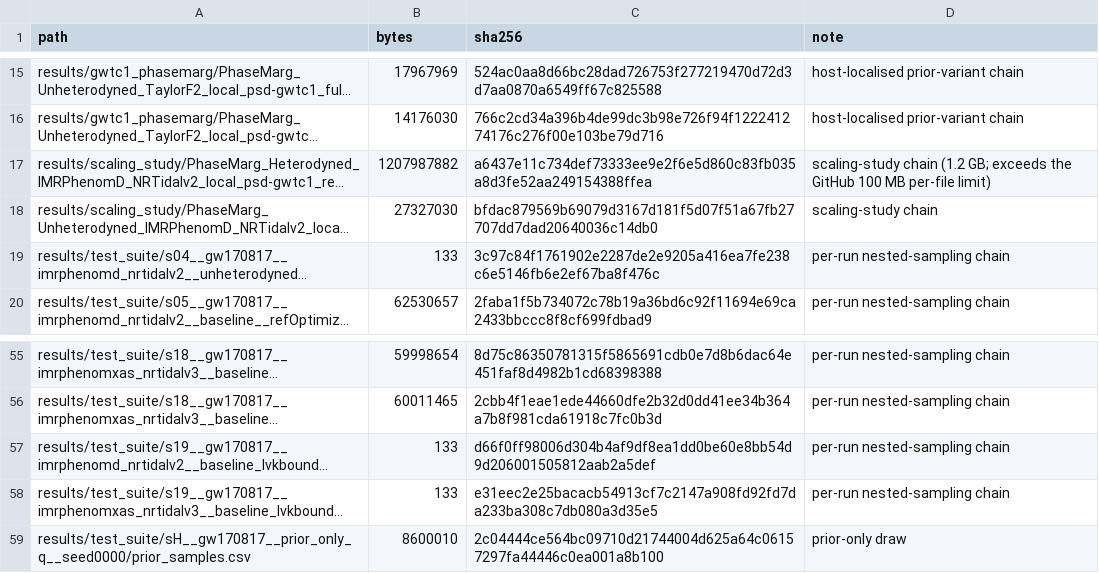
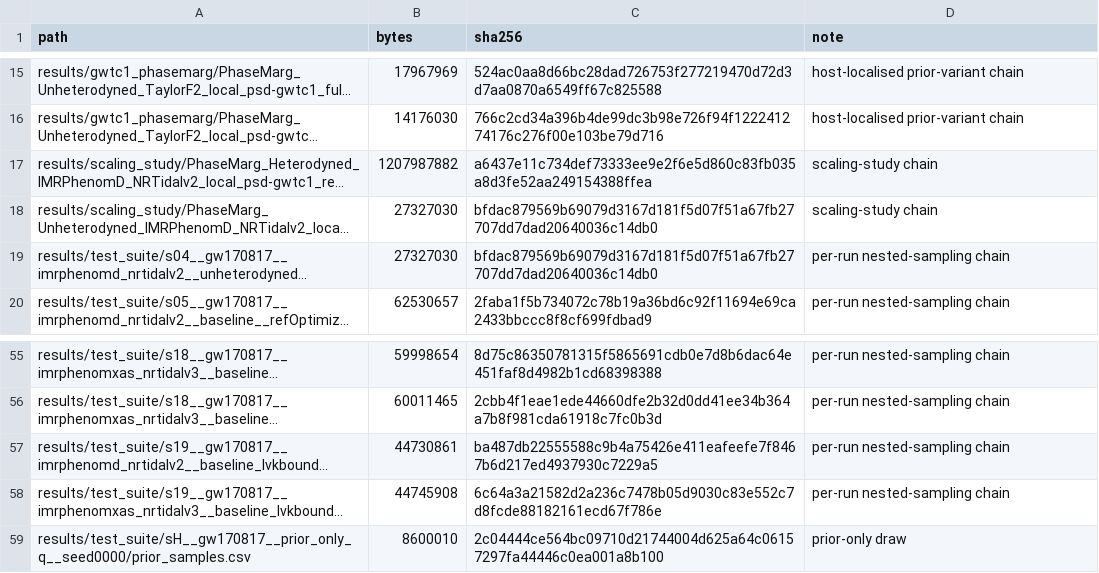
Before and after one commit to ming-256/GW170817-bright-siren-H0, a CSV file: results/CHAIN_MANIFEST.csv, drawn as a sheet; only a part is shown, gaps mark what is left out; long unchanged cells end in …; the diff names each change by its address in the sheet, - before the commit and + after, or states it on an @@ line.

Commit message:
Fix three manifest entries that recorded Git LFS pointers as chains
CHAIN_MANIFEST.csv described three chains as 133-byte files. They are not:
they are 27 MB, 45 MB and 45 MB. `fetch_data.sh verify` passed anyway,
because it faithfully compared each file against a manifest that was
wrong -- the worst kind of green tick.

The cause is that in three run directories samples.csv is a symlink, not a
file. In the two s19 runs it points at the PhaseMarg_*.csv beside it, and
in s04 at a scaling-study chain in another directory. When those targets
were still Git LFS pointers, hashing through the symlink recorded the
pointer. Had this reached Zenodo, the deposit would have shipped three
pointer files dressed as chains and verify would have said they were fine.

Corrected by resolving the symlinks (cp -L) and rehashing. The two s19
checksums now equal the oids their LFS pointers advertised
(ba487db2..., 6c64a3a2...), which is an independent check that the right
bytes were recorded. The set totals 3.79 GB rather than 3.69 GB.

make_chain_manifest.py is new, and is now the only supported way to
rebuild the manifest. It refuses to record a symlink, a Git LFS pointer,
or anything under 1 MB when the smallest real chain here is 5.2 MB, and
`--check` asserts the committed manifest matches what is on disk.
Verified by planting a pointer and confirming it refuses.

Also audited the whole results tree for the same class of problem:
no symlinks, no pointers, no empty files, 58 chains.

```diff
--- a/results/CHAIN_MANIFEST.csv
+++ b/results/CHAIN_MANIFEST.csv
-D17 (note): scaling-study chain (1.2 GB; exceeds the GitHub 100 MB per-file limit)
+D17 (note): scaling-study chain
-B19 (bytes): 133
+B19 (bytes): 27327030
-C19 (sha256): 3c97c84f1761902e2287de2e9205a416ea7fe238c6e5146fb6e2ef67ba8f476c
+C19 (sha256): bfdac879569b69079d3167d181f5d07f51a67fb27707dd7dad20640036c14db0
-B57 (bytes): 133
+B57 (bytes): 44730861
-C57 (sha256): d66f0ff98006d304b4af9df8ea1dd0be60e8bb54d9d206001505812aab2a5def
+C57 (sha256): ba487db22555588c9b4a75426e411eafeefe7f8467b6d217ed4937930c7229a5
-B58 (bytes): 133
+B58 (bytes): 44745908
-C58 (sha256): e31eec2e25bacacb54913cf7c2147a908fd92fd7da233ba308c7db080a3d35e5
+C58 (sha256): 6c64a3a21582d2a236c7478b05d9030c83e552c7d8fcde88182161ecd67f786e
```
Also changed, not shown: 7 other files.
